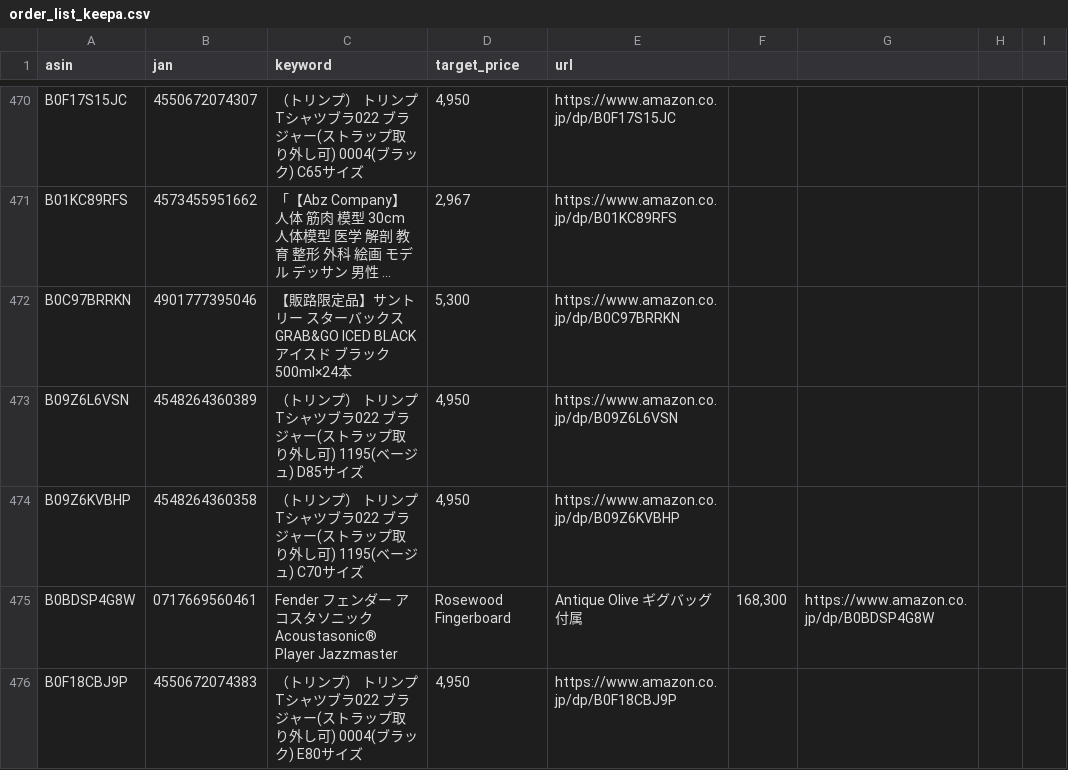
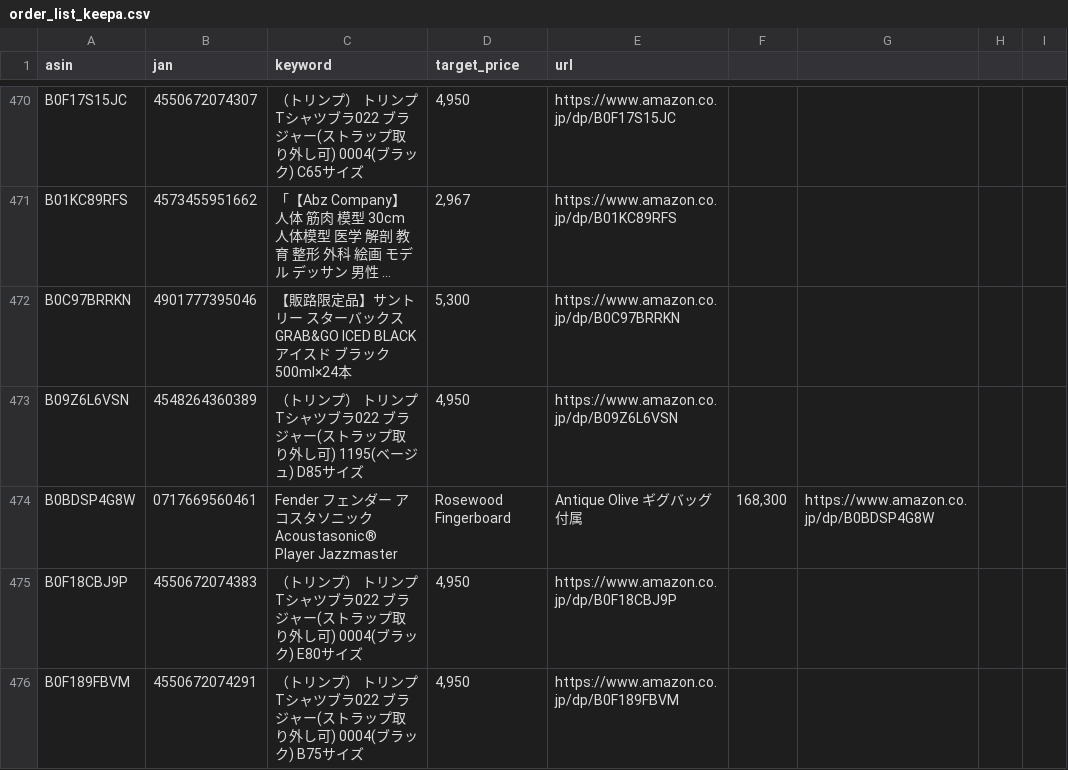
Before and after one commit to ryo0626jp2016-create/auto_trade_core, a CSV file: data/order_list_keepa.csv, drawn as a sheet; only a part is shown, gaps mark what is left out; the shorter side is filled out with more unchanged rows; long unchanged cells end in …; the diff names each change by its address in the sheet, - before the commit and + after, or states it on an @@ line.

Commit message:
Update order_list_keepa.csv

```diff
--- a/data/order_list_keepa.csv
+++ b/data/order_list_keepa.csv
-row 474: B09Z6KVBHP | 4548264360358 | （トリンプ） トリンプTシャツブラ022 ブラジャー(ストラップ取り外し可) 1195(ベージュ) C70サイズ | 4,950 | https://www.amazon.co.jp/dp/B09Z6KVBHP
```
